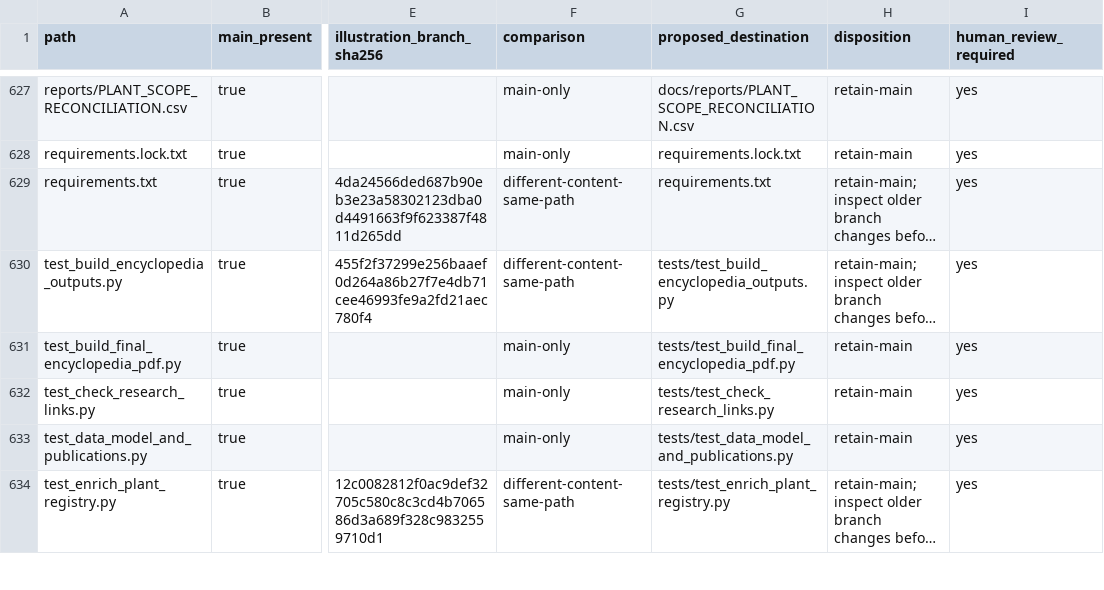
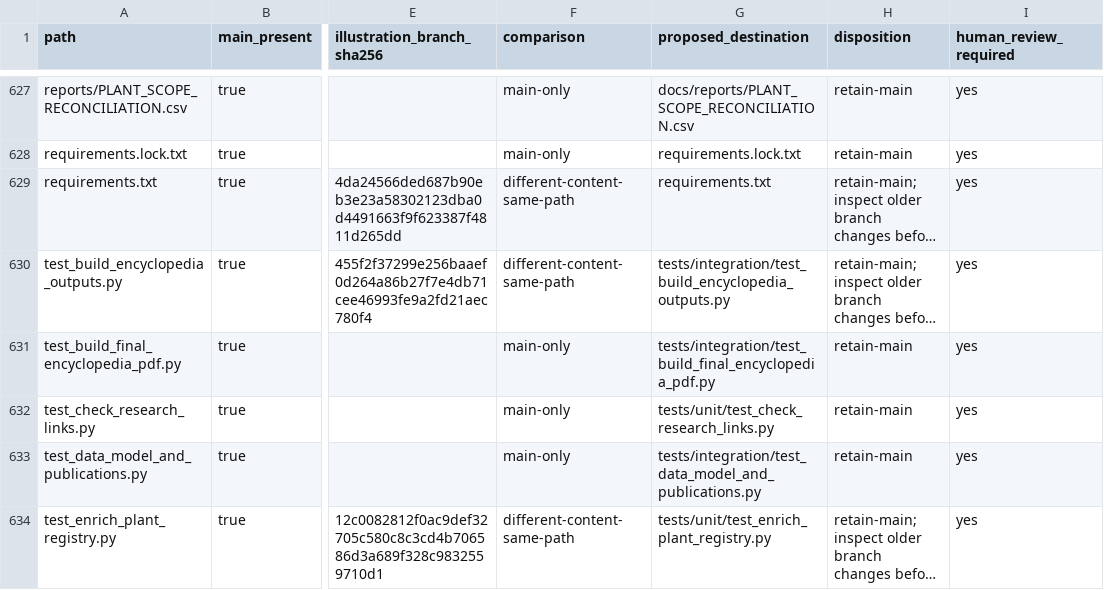
Before and after one commit to smokydastona/gardening, a CSV file: reports/REPOSITORY_MIGRATION_MANIFEST.csv, drawn as a sheet; only a part is shown, gaps mark what is left out; long unchanged cells end in …; the diff covers the shown part only; the diff names each change by its address in the sheet, - before the commit and + after, or states it on an @@ line.

```diff
--- a/reports/REPOSITORY_MIGRATION_MANIFEST.csv
+++ b/reports/REPOSITORY_MIGRATION_MANIFEST.csv
-G630 (proposed_destination): tests/test_build_encyclopedia_outputs.py
+G630 (proposed_destination): tests/integration/test_build_encyclopedia_outputs.py
-G631 (proposed_destination): tests/test_build_final_encyclopedia_pdf.py
+G631 (proposed_destination): tests/integration/test_build_final_encyclopedia_pdf.py
-G632 (proposed_destination): tests/test_check_research_links.py
+G632 (proposed_destination): tests/unit/test_check_research_links.py
-G633 (proposed_destination): tests/test_data_model_and_publications.py
+G633 (proposed_destination): tests/integration/test_data_model_and_publications.py
-G634 (proposed_destination): tests/test_enrich_plant_registry.py
+G634 (proposed_destination): tests/unit/test_enrich_plant_registry.py
```
Also changed, not shown: 15 edited cells elsewhere in this file, 3 other files.
